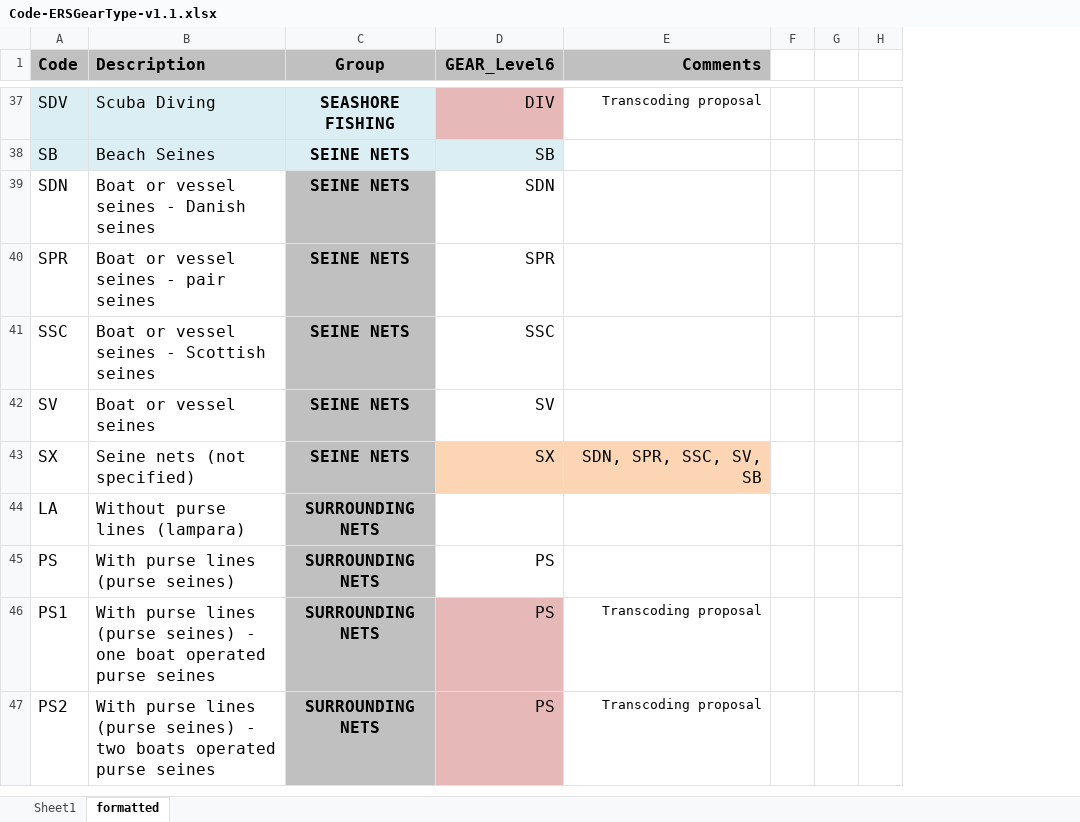
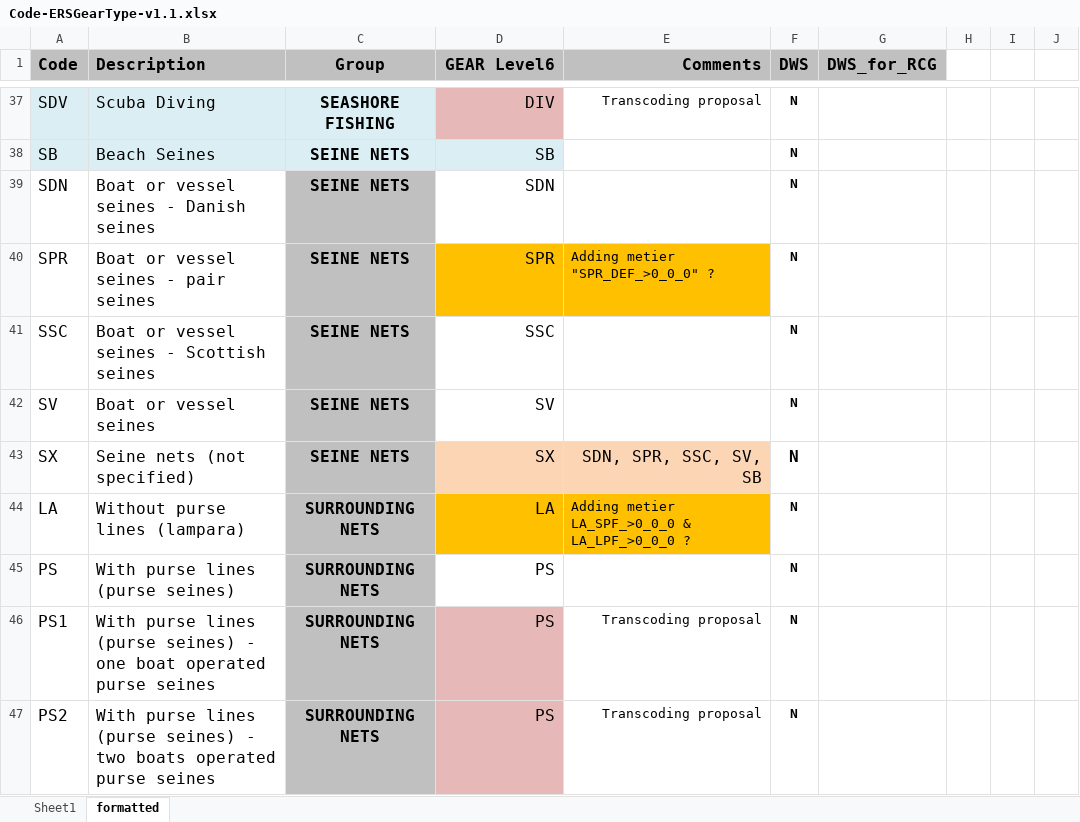
Before and after one commit to ices-eg/RCGs, an Excel workbook: Metiers/Reference_lists/Code-ERSGearType-v1.1.xlsx, sheet formatted, drawn as a sheet; only a part is shown, gaps mark what is left out; values as stored, in another font and other column widths than the file's, no borders; the diff covers the shown part only; the diff names each change by its address in the sheet, - before the commit and + after, or states it on an @@ line.

Commit message:
Reference lists and functions modifications

```diff
--- a/Metiers/Reference_lists/Code-ERSGearType-v1.1.xlsx (sheet formatted)
+++ b/Metiers/Reference_lists/Code-ERSGearType-v1.1.xlsx (sheet formatted)
+column F (DWS), rows 37-47: all N
+column G (DWS_for_RCG), empty
-D1: GEAR_Level6
+D1: GEAR Level6
-D40:E40 fill: none
+D40:E40 fill: #FFC000
-E40 (Comments): (empty)
+E40 (Comments): Adding metier "SPR_DEF_>0_0_0" ?
-D44 (GEAR Level6): (empty)
+D44 (GEAR Level6): LA
-D44:E44 fill: none
+D44:E44 fill: #FFC000
-E44 (Comments): (empty)
+E44 (Comments): Adding metier LA_SPF_>0_0_0 & LA_LPF_>0_0_0 ?
```
Also changed, not shown: 4 edited cells and cell formats elsewhere in this sheet, 4 other files.
